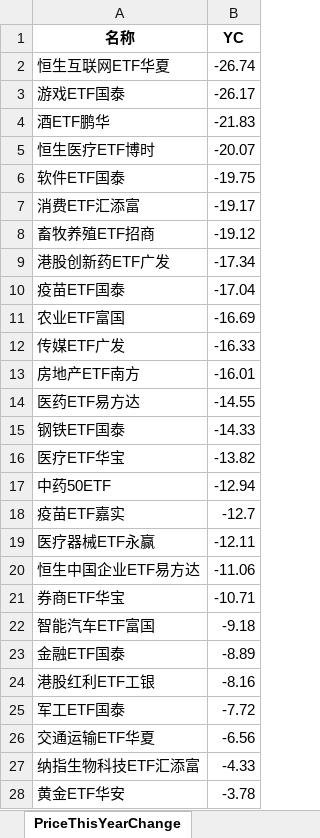
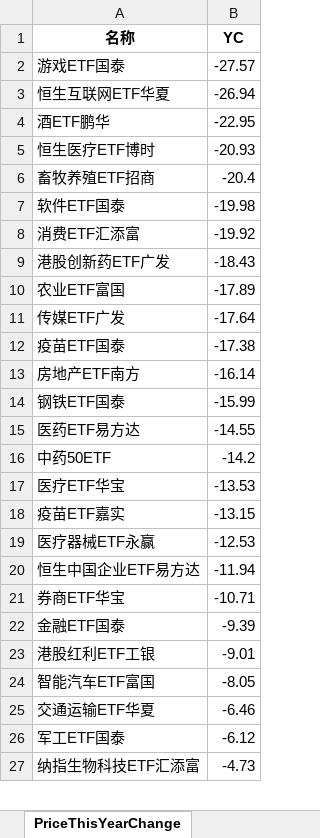
Before and after one commit to digital-era/AIPEMarketData, an Excel workbook: data/AIPEMarketData.xlsx, sheet PriceThisYearChange, drawn as a sheet; only a part is shown; values as stored, in another font and other column widths than the file's, no borders; removed rows and columns are numbered as before the commit, all else as after; the diff covers the shown part only; the diff names each change by its address in the sheet, - before the commit and + after, or states it on an @@ line.

```diff
--- a/data/AIPEMarketData.xlsx (sheet PriceThisYearChange)
+++ b/data/AIPEMarketData.xlsx (sheet PriceThisYearChange)
-row 2: 恒生互联网ETF华夏 | -26.74
-B2 (YC): -26.17
+B2 (YC): -27.57
+row 3: 恒生互联网ETF华夏 | -26.94
-B4 (YC): -21.83
+B4 (YC): -22.95
-B5 (YC): -20.07
+B5 (YC): -20.93
+row 6: 畜牧养殖ETF招商 | -20.4
-B7 (YC): -19.75
+B7 (YC): -19.98
-B8 (YC): -19.17
+B8 (YC): -19.92
-row 8: 畜牧养殖ETF招商 | -19.12
-B9 (YC): -17.34
+B9 (YC): -18.43
-row 10: 疫苗ETF国泰 | -17.04
-B10 (YC): -16.69
+B10 (YC): -17.89
-B11 (YC): -16.33
+B11 (YC): -17.64
+row 12: 疫苗ETF国泰 | -17.38
-B13 (YC): -16.01
+B13 (YC): -16.14
+row 14: 钢铁ETF国泰 | -15.99
-row 15: 钢铁ETF国泰 | -14.33
-row 16: 医疗ETF华宝 | -13.82
-B16 (YC): -12.94
+B16 (YC): -14.2
+row 17: 医疗ETF华宝 | -13.53
-B18 (YC): -12.7
+B18 (YC): -13.15
-B19 (YC): -12.11
+B19 (YC): -12.53
-B20 (YC): -11.06
+B20 (YC): -11.94
-row 22: 智能汽车ETF富国 | -9.18
-B22 (YC): -8.89
+B22 (YC): -9.39
-B23 (YC): -8.16
+B23 (YC): -9.01
-row 25: 军工ETF国泰 | -7.72
+row 24: 智能汽车ETF富国 | -8.05
-B25 (YC): -6.56
+B25 (YC): -6.46
+row 26: 军工ETF国泰 | -6.12
-B27 (YC): -4.33
+B27 (YC): -4.73
-row 28: 黄金ETF华安 | -3.78
```
Also changed, not shown: 10 added rows, 9 removed rows and 27 edited cells elsewhere in this sheet, sheet DistributeHotIndustry, sheet TopStockIn5DaysMainFund, sheet PriceChangeFrom2021, sheet ShareChangeFrom2021, sheet ShareThisYearChange, sheet TopStockInTopPotScore, 7 more sheets, 15 other files.
